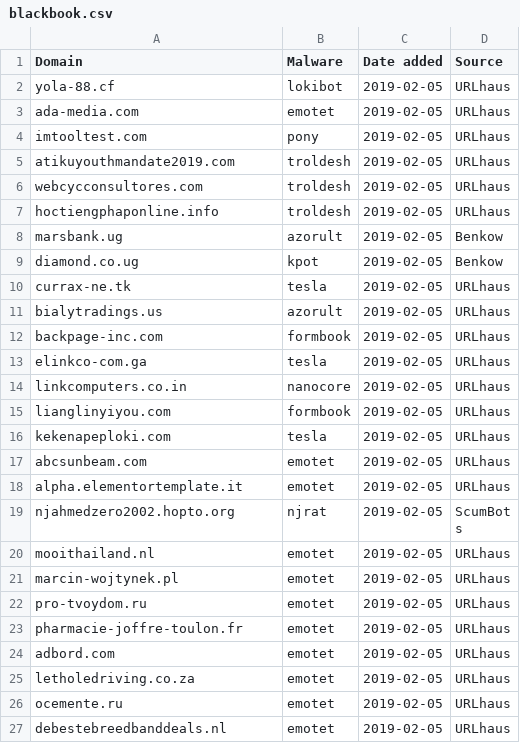
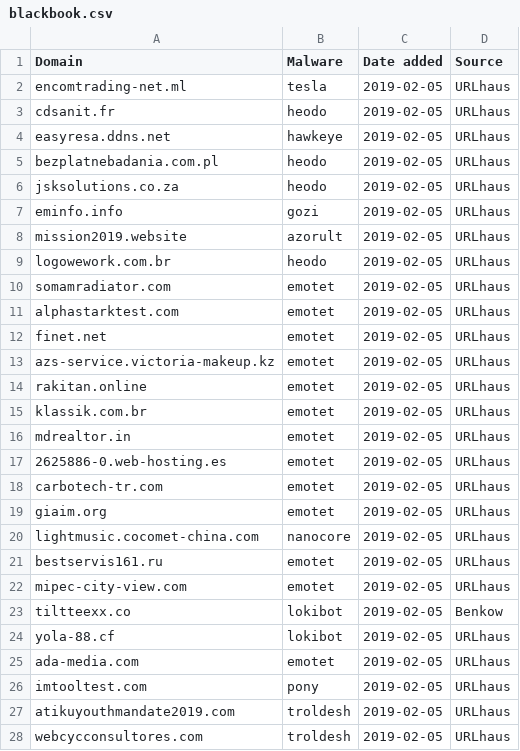
Before and after one commit to stamparm/blackbook, a CSV file: blackbook.csv, drawn as a sheet; only a part is shown; the shorter side is filled out with more unchanged rows; the diff names each change by its address in the sheet, - before the commit and + after, or states it on an @@ line.

Commit message:
Automatic update

```diff
--- a/blackbook.csv
+++ b/blackbook.csv
+row 2: encomtrading-net.ml | tesla | 2019-02-05 | URLhaus
+row 3: cdsanit.fr | heodo | 2019-02-05 | URLhaus
+row 4: easyresa.ddns.net | hawkeye | 2019-02-05 | URLhaus
+row 5: bezplatnebadania.com.pl | heodo | 2019-02-05 | URLhaus
+row 6: jsksolutions.co.za | heodo | 2019-02-05 | URLhaus
+row 7: eminfo.info | gozi | 2019-02-05 | URLhaus
+row 8: mission2019.website | azorult | 2019-02-05 | URLhaus
+row 9: logowework.com.br | heodo | 2019-02-05 | URLhaus
+row 10: somamradiator.com | emotet | 2019-02-05 | URLhaus
+row 11: alphastarktest.com | emotet | 2019-02-05 | URLhaus
+row 12: finet.net | emotet | 2019-02-05 | URLhaus
+row 13: azs-service.victoria-makeup.kz | emotet | 2019-02-05 | URLhaus
+row 14: rakitan.online | emotet | 2019-02-05 | URLhaus
+row 15: klassik.com.br | emotet | 2019-02-05 | URLhaus
+row 16: mdrealtor.in | emotet | 2019-02-05 | URLhaus
+row 17: 2625886-0.web-hosting.es | emotet | 2019-02-05 | URLhaus
+row 18: carbotech-tr.com | emotet | 2019-02-05 | URLhaus
+row 19: giaim.org | emotet | 2019-02-05 | URLhaus
+row 20: lightmusic.cocomet-china.com | nanocore | 2019-02-05 | URLhaus
+row 21: bestservis161.ru | emotet | 2019-02-05 | URLhaus
+row 22: mipec-city-view.com | emotet | 2019-02-05 | URLhaus
+row 23: tiltteexx.co | lokibot | 2019-02-05 | Benkow
```
